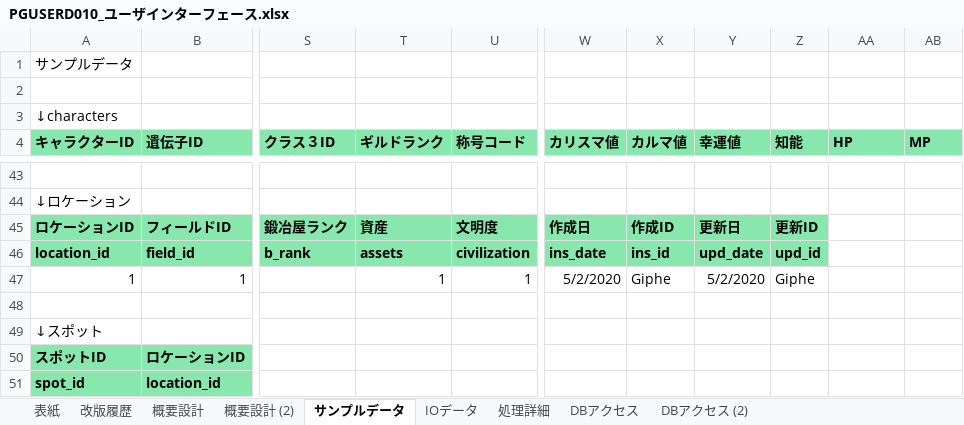
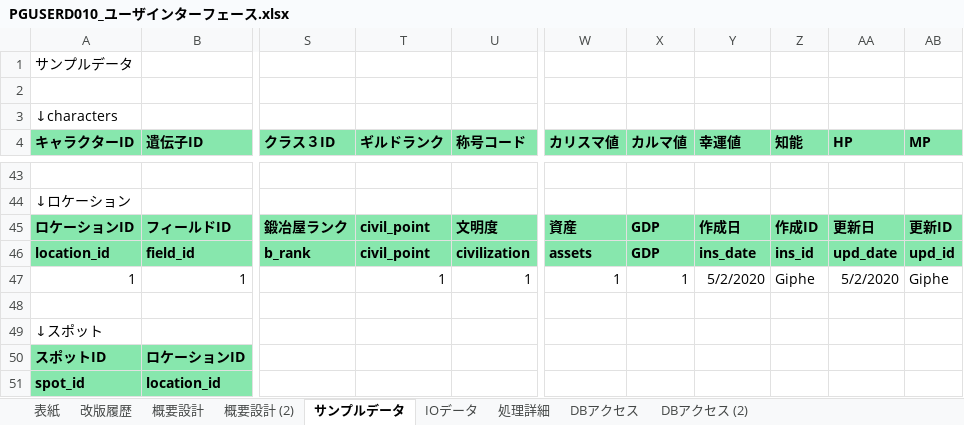
Before and after one commit to pythonGame-RPG/pythonGames, an Excel workbook: Doc/00管理文書/40_詳細設計/画面系/PGUSERD010_ユーザインターフェース.xlsx, sheet サンプルデータ, drawn as a sheet; only a part is shown, gaps mark what is left out; values as stored, in another font and other column widths than the file's, no borders; the diff covers the shown part only; the diff names each change by its address in the sheet, - before the commit and + after, or states it on an @@ line.

```diff
--- a/Doc/00管理文書/40_詳細設計/画面系/PGUSERD010_ユーザインターフェース.xlsx (sheet サンプルデータ)
+++ b/Doc/00管理文書/40_詳細設計/画面系/PGUSERD010_ユーザインターフェース.xlsx (sheet サンプルデータ)
-T45 (ギルドランク): 資産
+T45 (ギルドランク): civil_point
-W45 (カリスマ値): 作成日
+W45 (カリスマ値): 資産
-X45 (カルマ値): 作成ID
+X45 (カルマ値): GDP
-Y45 (幸運値): 更新日
+Y45 (幸運値): 作成日
-Z45 (知能): 更新ID
+Z45 (知能): 作成ID
-AA45 (HP): (empty)
+AA45 (HP): 更新日
-AA45:AB46 fill: none
+AA45:AB46 fill: #87E7AD
-AB45 (MP): (empty)
+AB45 (MP): 更新ID
-T46 (ギルドランク): assets
+T46 (ギルドランク): civil_point
-W46 (カリスマ値): ins_date
+W46 (カリスマ値): assets
-X46 (カルマ値): ins_id
+X46 (カルマ値): GDP
-Y46 (幸運値): upd_date
+Y46 (幸運値): ins_date
-Z46 (知能): upd_id
+Z46 (知能): ins_id
-AA46 (HP): (empty)
+AA46 (HP): upd_date
-AB46 (MP): (empty)
+AB46 (MP): upd_id
-W47 (カリスマ値): 5/2/2020
+W47 (カリスマ値): 1
-X47 (カルマ値): Giphe
+X47 (カルマ値): 1
-AA47 (HP): (empty)
+AA47 (HP): 5/2/2020
-AB47 (MP): (empty)
+AB47 (MP): Giphe
```
Also changed, not shown: 34 edited cells and cell formats elsewhere in this sheet, 14 other files.
